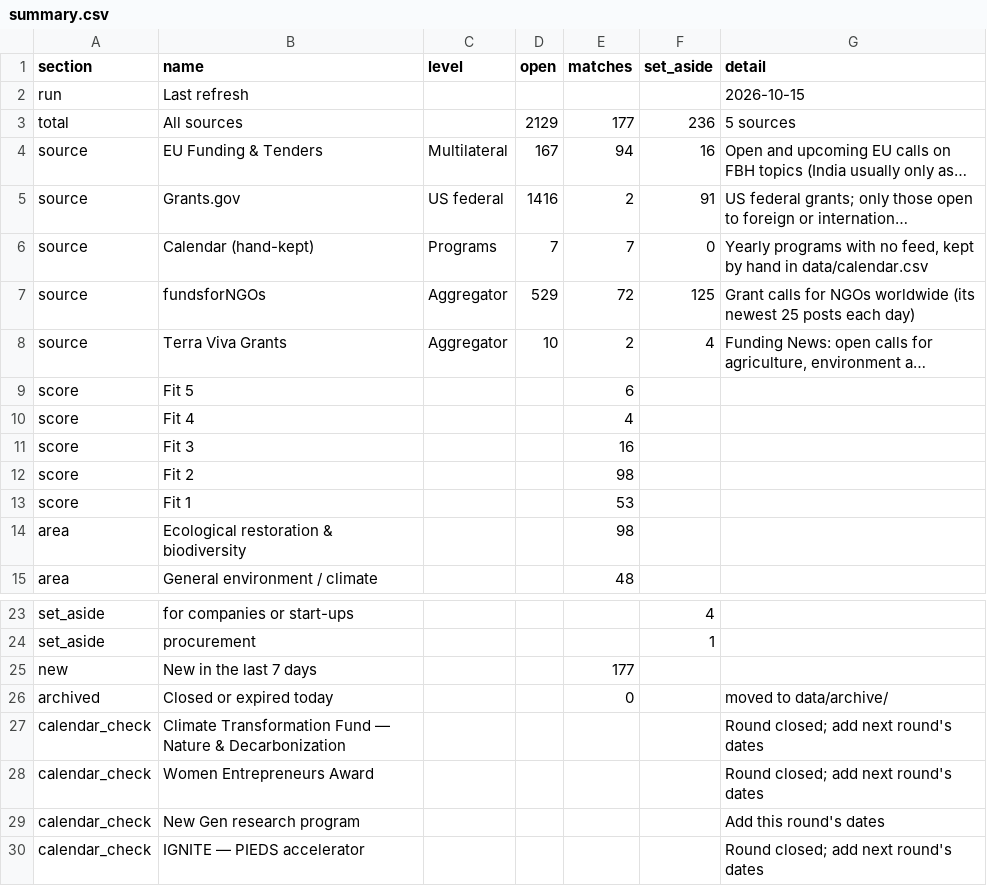
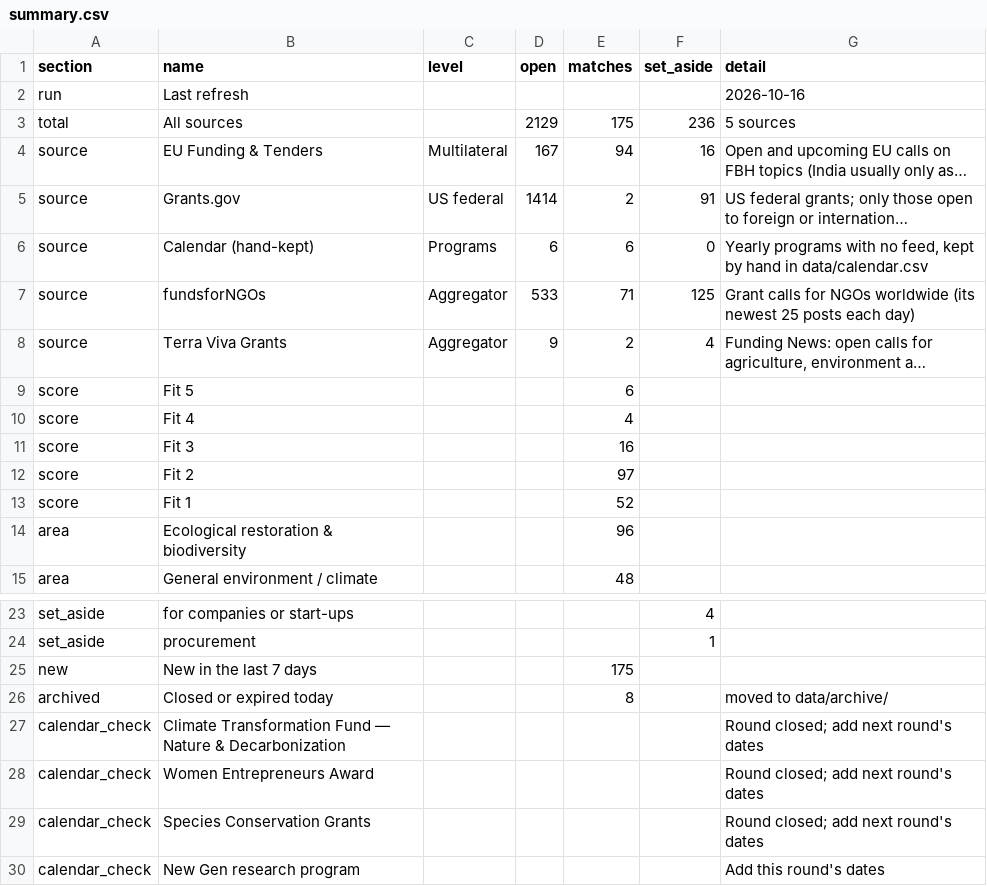
Before and after one commit to martinbuess/heartfulness-funding-tracker, a CSV file: data/summary.csv, drawn as a sheet; only a part is shown, gaps mark what is left out; the shorter side is filled out with more unchanged rows; long unchanged cells end in …; the diff names each change by its address in the sheet, - before the commit and + after, or states it on an @@ line.

```diff
--- a/data/summary.csv
+++ b/data/summary.csv
-G2 (detail): 2026-10-15
+G2 (detail): 2026-10-16
-E3 (matches): 177
+E3 (matches): 175
-D5 (open): 1416
+D5 (open): 1414
-D6 (open): 7
+D6 (open): 6
-E6 (matches): 7
+E6 (matches): 6
-D7 (open): 529
+D7 (open): 533
-E7 (matches): 72
+E7 (matches): 71
-D8 (open): 10
+D8 (open): 9
-E12 (matches): 98
+E12 (matches): 97
-E13 (matches): 53
+E13 (matches): 52
-E14 (matches): 98
+E14 (matches): 96
-E25 (matches): 177
+E25 (matches): 175
-E26 (matches): 0
+E26 (matches): 8
+row 29: calendar_check | Species Conservation Grants |  |  |  |  | Round closed; add next round's dates
```
Also changed, not shown: data/filtered_out.csv, data/matches.csv, 4 other files.
